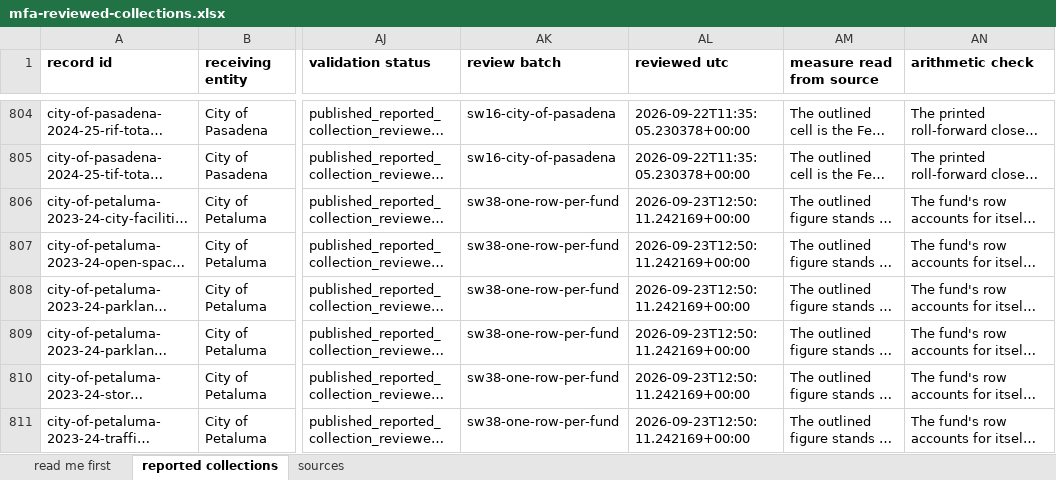
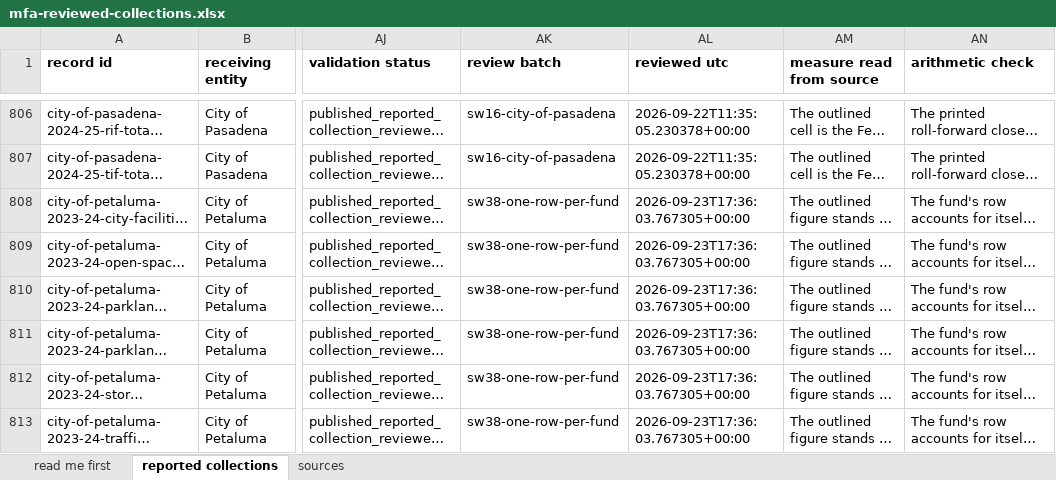
Before and after one commit to aimesy/mfa-data, an Excel workbook: data/mfa-reviewed-collections.xlsx, sheet reported collections, drawn as a sheet; only a part is shown, gaps mark what is left out; long unchanged cells end in …; values as stored, in another font and other column widths than the file's, no borders; addresses are those after the commit; the diff covers the shown part only; the diff names each change by its address in the sheet, - before the commit and + after, or states it on an @@ line.

```diff
--- a/data/mfa-reviewed-collections.xlsx (sheet reported collections)
+++ b/data/mfa-reviewed-collections.xlsx (sheet reported collections)
-AL808:AL813 (reviewed utc): 2026-09-23T12:50:11.242169+00:00
+AL808:AL813 (reviewed utc): 2026-09-23T17:36:03.767305+00:00
```
Also changed, not shown: 2 added rows and 90 edited cells elsewhere in this sheet, sheet sources, sheet read me first, 16 other files.
